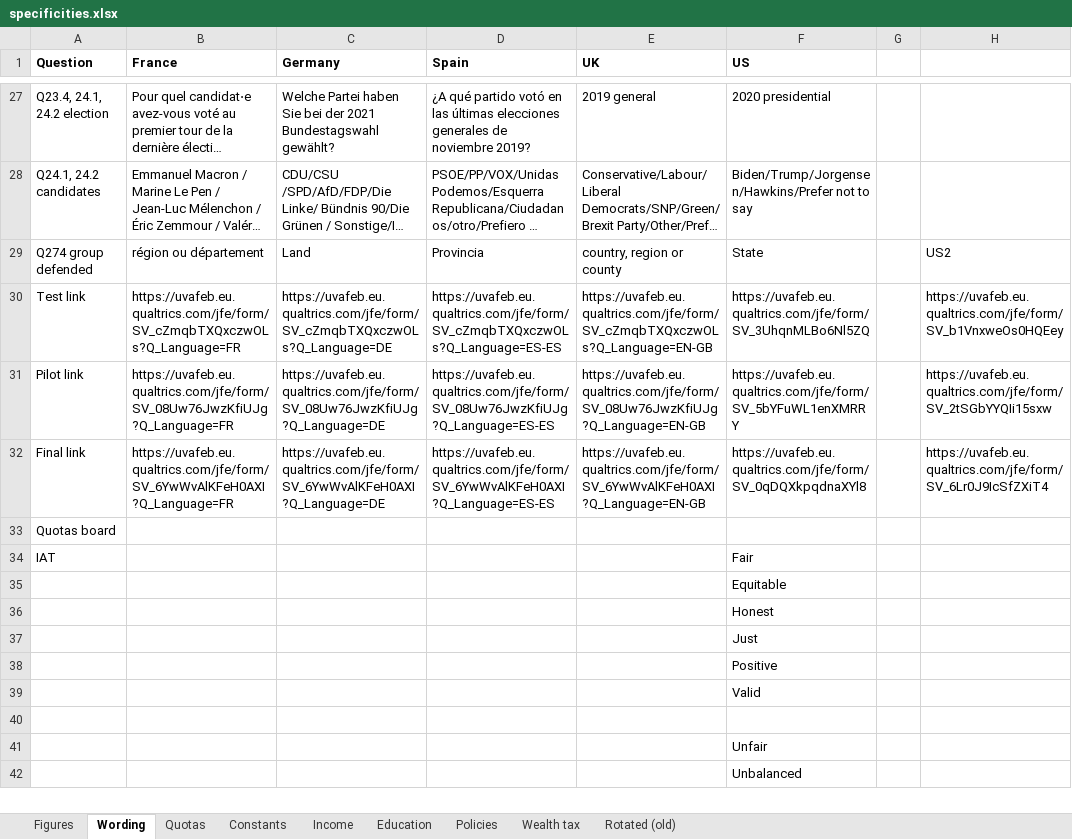
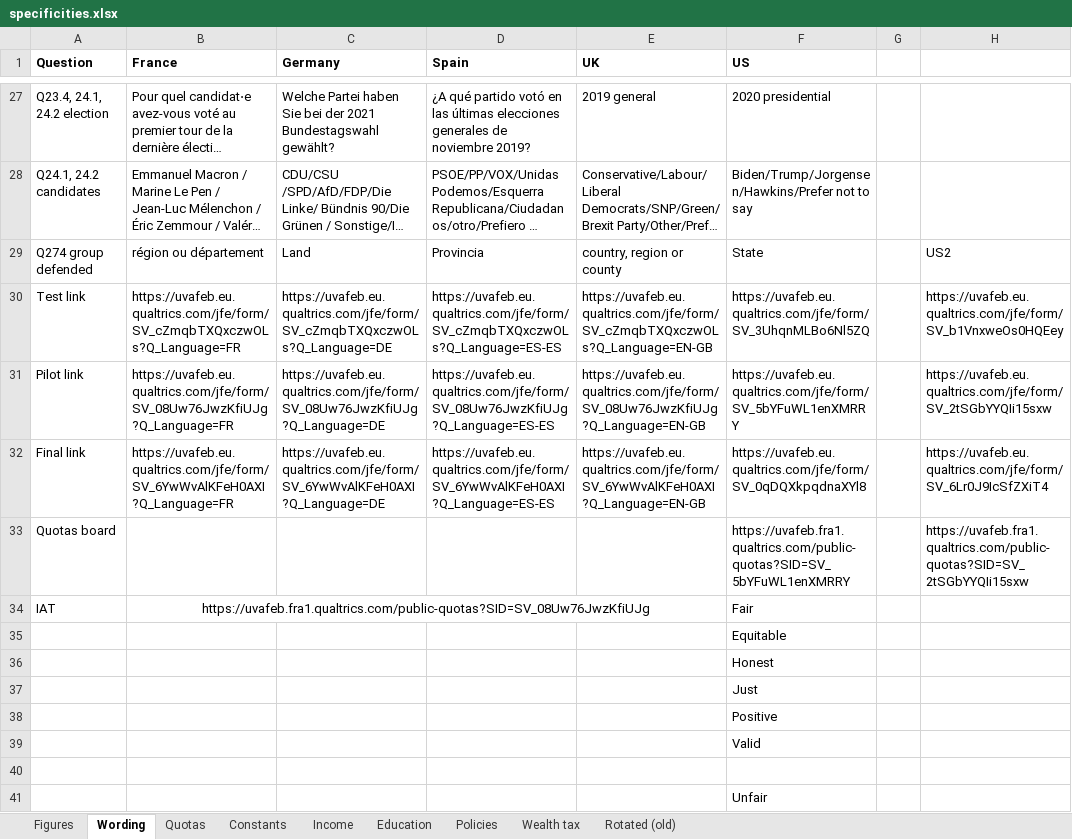
Before and after one commit to bixiou/global_tax_attitudes, an Excel workbook: questionnaire/specificities.xlsx, sheet Wording, drawn as a sheet; only a part is shown, gaps mark what is left out; the shorter side is filled out with more unchanged rows; long unchanged cells end in …; values as stored, in another font and other column widths than the file's, no borders; the diff names each change by its address in the sheet, - before the commit and + after, or states it on an @@ line.

```diff
--- a/questionnaire/specificities.xlsx (sheet Wording)
+++ b/questionnaire/specificities.xlsx (sheet Wording)
-F33 (US): (empty)
+F33 (US): https://uvafeb.fra1.qualtrics.com/public-quotas?SID=SV_5bYFuWL1enXMRRY
-H33: (empty)
+H33: https://uvafeb.fra1.qualtrics.com/public-quotas?SID=SV_2tSGbYYQIi15sxw
-B34 (France): (empty)
+B34 (France): https://uvafeb.fra1.qualtrics.com/public-quotas?SID=SV_08Uw76JwzKfiUJg
+B34:E34 merged
```
Also changed, not shown: 3 other files.
